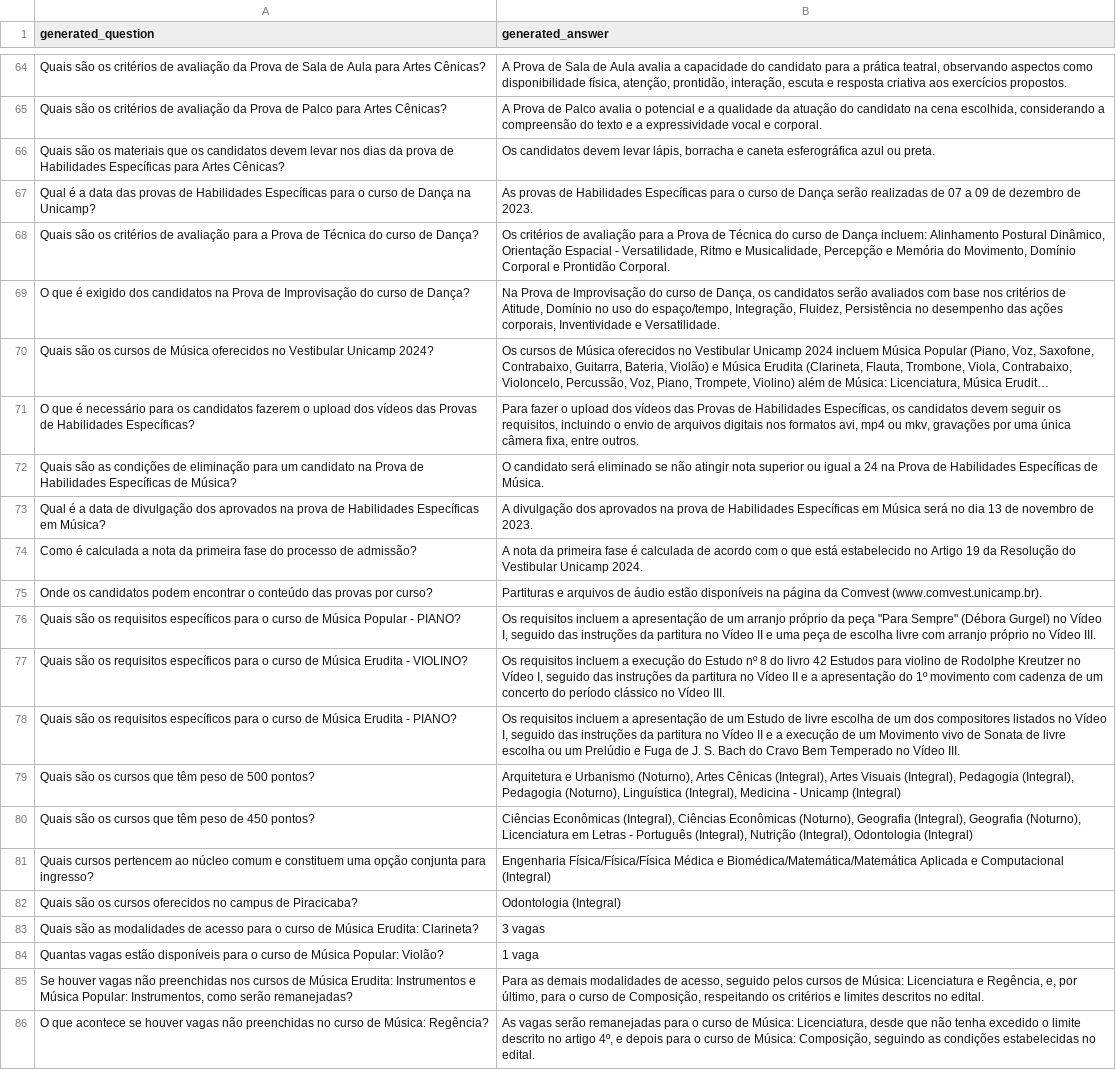
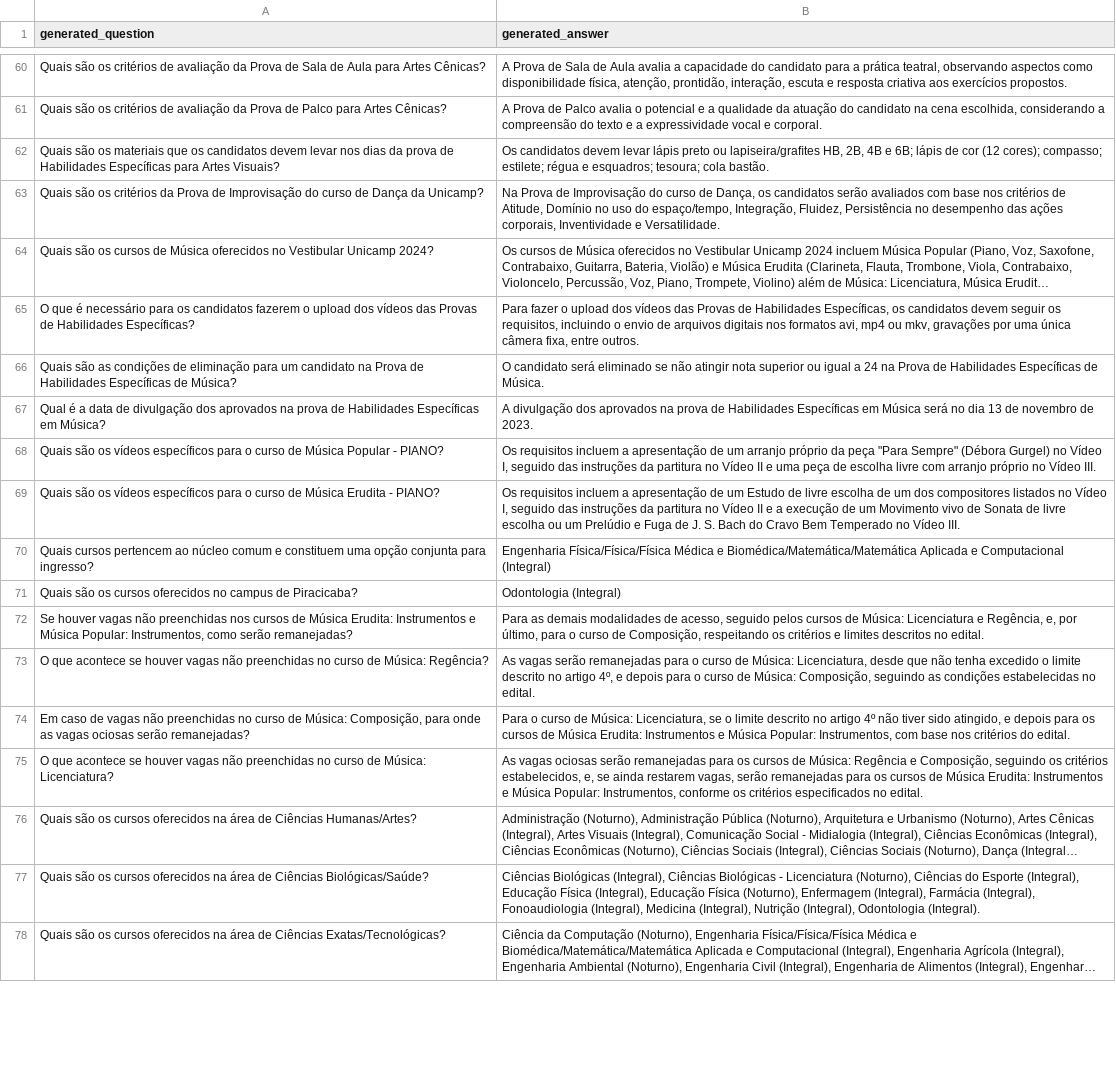
Before and after one commit to vitorpaziam/Chatbot-Vestibular-Unicamp, a CSV file: dataset/testset_direct.csv, drawn as a sheet; only a part is shown, gaps mark what is left out; the shorter side is filled out with more unchanged rows; long unchanged cells end in …; removed rows and columns are numbered as before the commit, all else as after; the diff covers the shown part only; the diff names each change by its address in the sheet, - before the commit and + after, or states it on an @@ line.

```diff
--- a/dataset/testset_direct.csv
+++ b/dataset/testset_direct.csv
-A62 (generated_question): …para Artes Cênicas?
+A62 (generated_question): …para Artes Visuais?
-B62 (generated_answer): …devem levar lápis, borracha e caneta esferográfica azul ou preta.
+B62 (generated_answer): …devem levar lápis preto ou lapiseira/graﬁtes HB, 2B, 4B e 6B; lápis de cor (12 cores); compasso; estilete; régua e esquadros; tesoura; cola bastão.
-row 67: Qual é a data das provas de Habilidades Específicas para o curso de Dança na Unicamp? | As provas de Habilidades Específicas para o curso de Dança serão realizadas de 07 a 09 de dezembro de 2023.
-row 68: Quais são os critérios de avaliação para a Prova de Técnica do curso de Dança? | Os critérios de avaliação para a Prova de Técnica do curso de Dança incluem: Alinhamento Postural Dinâmico, Orientação Espacial - Versatilidade, Ritmo e Musicalidade, Percepção e Memória do Movimento, Domínio Corporal e Prontidão Corporal.
-A63 (generated_question): O que é exigido dos candidatos na Prova de Improvisação do curso de Dança?
+A63 (generated_question): Quais são os critérios da Prova de Improvisação do curso de Dança da Unicamp?
-row 74: Como é calculada a nota da primeira fase do processo de admissão? | A nota da primeira fase é calculada de acordo com o que está estabelecido no Artigo 19 da Resolução do Vestibular Unicamp 2024.
-row 75: Onde os candidatos podem encontrar o conteúdo das provas por curso? | Partituras e arquivos de áudio estão disponíveis na página da Comvest (www.comvest.unicamp.br).
-A68 (generated_question): …são os requisitos específicos para…
+A68 (generated_question): …são os vídeos específicos para…
-row 77: Quais são os requisitos específicos para o curso de Música Erudita - VIOLINO? | Os requisitos incluem a execução do Estudo nº 8 do livro 42 Estudos para violino de Rodolphe Kreutzer no Vídeo I, seguido das instruções da partitura no Vídeo II e a apresentação do 1º movimento com cadenza de um concerto do período clássico no Vídeo III.
-A69 (generated_question): …são os requisitos específicos para…
+A69 (generated_question): …são os vídeos específicos para…
-row 79: Quais são os cursos que têm peso de 500 pontos? | Arquitetura e Urbanismo (Noturno), Artes Cênicas (Integral), Artes Visuais (Integral), Pedagogia (Integral), Pedagogia (Noturno), Linguística (Integral), Medicina - Unicamp (Integral)
-row 80: Quais são os cursos que têm peso de 450 pontos? | Ciências Econômicas (Integral), Ciências Econômicas (Noturno), Geografia (Integral), Geografia (Noturno), Licenciatura em Letras - Português (Integral), Nutrição (Integral), Odontologia (Integral)
-row 83: Quais são as modalidades de acesso para o curso de Música Erudita: Clarineta? | 3 vagas
-row 84: Quantas vagas estão disponíveis para o curso de Música Popular: Violão? | 1 vaga
```
Also changed, not shown: 2 added rows, 8 removed rows and 36 edited cells elsewhere in this file, 1 other file.
